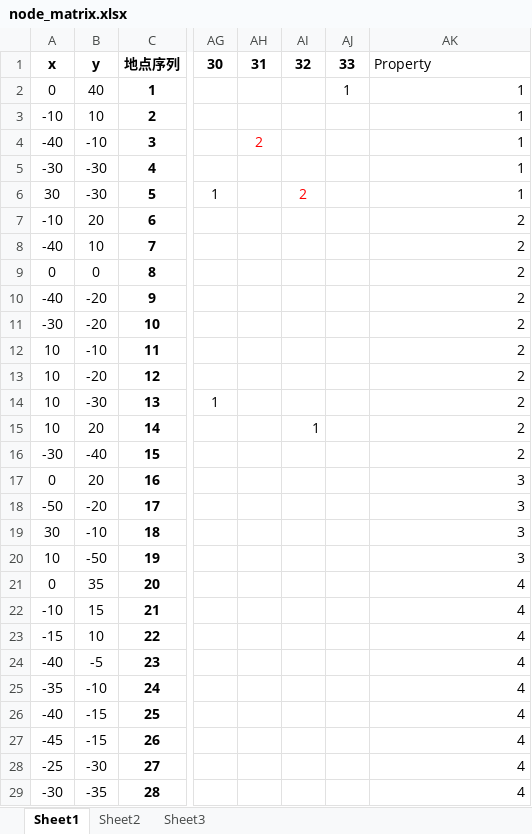
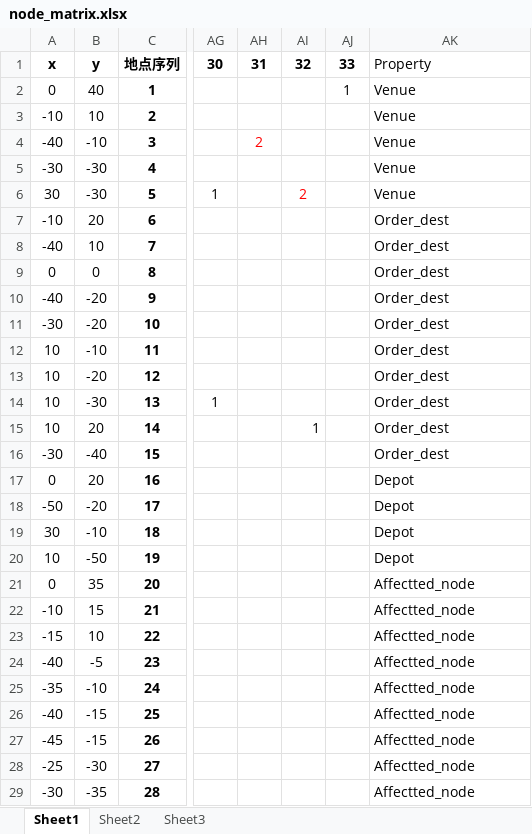
Before and after one commit to kornbjtu/LargeEvent, an Excel workbook: node_matrix.xlsx, sheet Sheet1, drawn as a sheet; only a part is shown, gaps mark what is left out; values as stored, in another font and other column widths than the file's, no borders; the diff covers the shown part only; the diff names each change by its address in the sheet, - before the commit and + after, or states it on an @@ line.

Commit message:
11

```diff
--- a/node_matrix.xlsx (sheet Sheet1)
+++ b/node_matrix.xlsx (sheet Sheet1)
-AK2:AK6: 1
+AK2:AK6: Venue
-AK6 alignment: right
+AK6 alignment: left
-AK7:AK16: 2
+AK7:AK16: Order_dest
-AK17:AK20: 3
+AK17:AK20: Depot
-AK21:AK29: 4
+AK21:AK29: Affectted_node
```
Also changed, not shown: 1 removed row and 5 edited cells elsewhere in this sheet.
